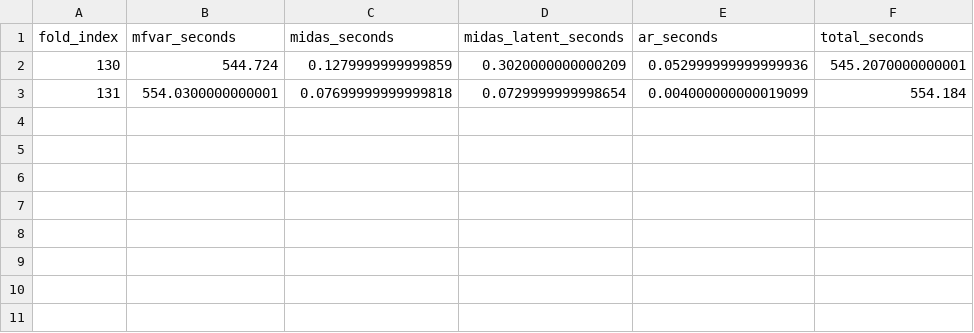
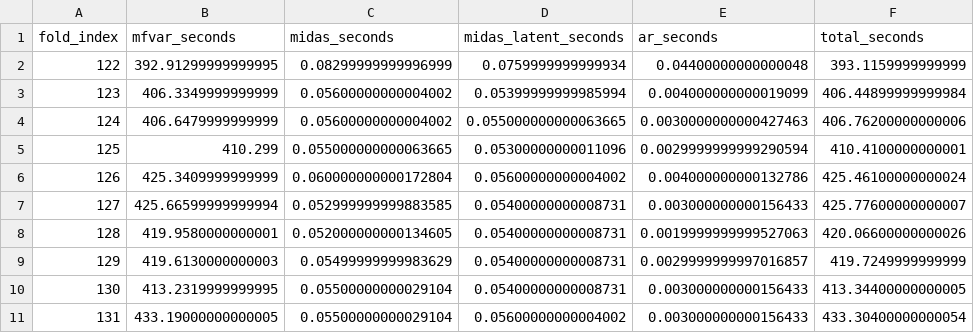
Before and after one commit to KOF-fbp/methods-for-macro-forecasting-2025, a CSV file: submission/output/benchmarks/csv/model_benchmark_cv_timings.csv, drawn as a sheet.

Commit message:
10 fold CV

```diff
--- a/submission/output/benchmarks/csv/model_benchmark_cv_timings.csv
+++ b/submission/output/benchmarks/csv/model_benchmark_cv_timings.csv
@@ -1,3 +1,11 @@
 fold_index,mfvar_seconds,midas_seconds,midas_latent_seconds,ar_seconds,total_seconds
-130,544.724,0.1279999999999859,0.3020000000000209,0.052999999999999936,545.2070000000001
-131,554.0300000000001,0.07699999999999818,0.0729999999998654,0.004000000000019099,554.184
+122,392.91299999999995,0.08299999999996999,0.0759999999999934,0.04400000000000048,393.1159999999999
+123,406.3349999999999,0.05600000000004002,0.05399999999985994,0.004000000000019099,406.44899999999984
+124,406.6479999999999,0.05600000000004002,0.055000000000063665,0.0030000000000427463,406.76200000000006
+125,410.299,0.055000000000063665,0.05300000000011096,0.0029999999999290594,410.4100000000001
+126,425.3409999999999,0.060000000000172804,0.05600000000004002,0.004000000000132786,425.46100000000024
+127,425.66599999999994,0.052999999999883585,0.05400000000008731,0.003000000000156433,425.77600000000007
+128,419.9580000000001,0.052000000000134605,0.05400000000008731,0.0019999999999527063,420.06600000000026
+129,419.6130000000003,0.05499999999983629,0.05400000000008731,0.0029999999997016857,419.7249999999999
+130,413.2319999999995,0.05500000000029104,0.05400000000008731,0.003000000000156433,413.34400000000005
+131,433.19000000000005,0.05500000000029104,0.05600000000004002,0.003000000000156433,433.30400000000054
```
Also changed, not shown: submission/output/benchmarks/csv/model_benchmark_cv_metrics.csv, 8 other files.
